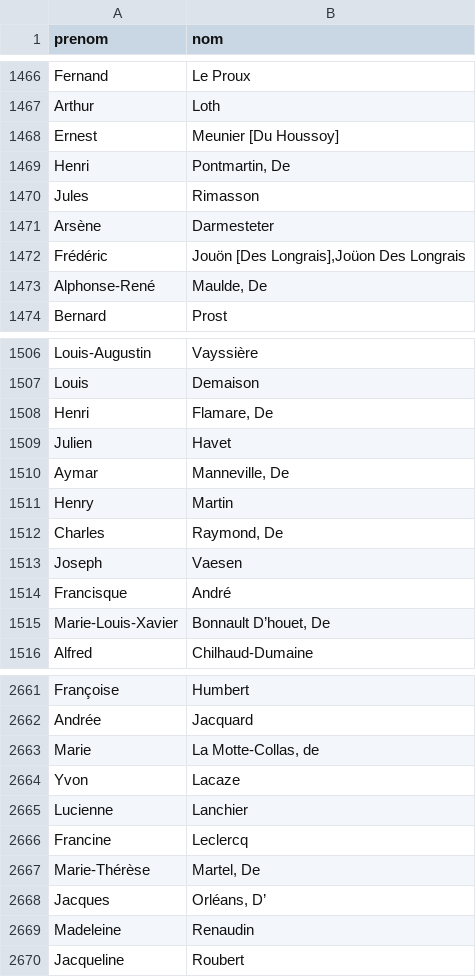
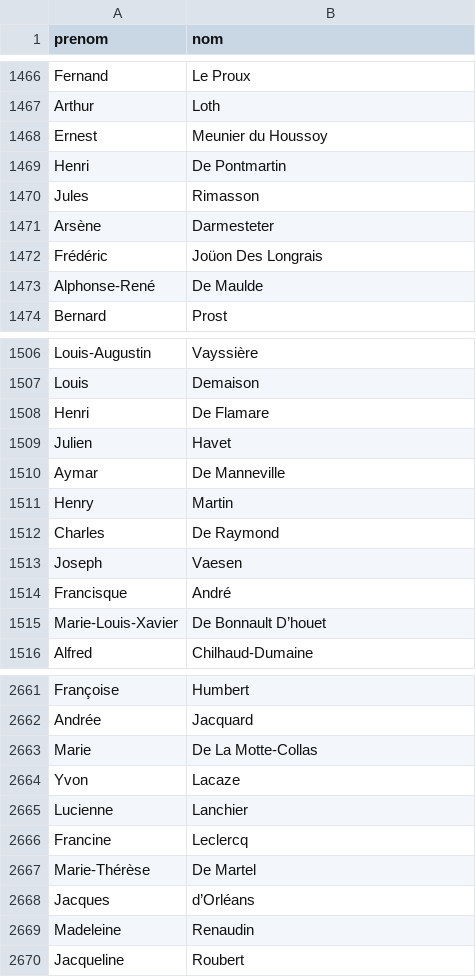
Before and after one commit to ademec/Serendipite-Godaille-Lenification, a CSV file: data/liste-nom.csv, drawn as a sheet; only a part is shown, gaps mark what is left out; the diff covers the shown part only.

```diff
--- a/data/liste-nom.csv
+++ b/data/liste-nom.csv
@@ -1467,8 +1467,8 @@ Fernand,Le Proux
 Arthur,Loth
-Ernest,Meunier [Du Houssoy]
-Henri,"Pontmartin, De"
+Ernest,Meunier du Houssoy
+Henri,De Pontmartin
 Jules,Rimasson
 Arsène,Darmesteter
-Frédéric,"Jouön [Des Longrais],Joüon Des Longrais"
-Alphonse-René,"Maulde, De"
+Frédéric,Joüon Des Longrais
+Alphonse-René,De Maulde
 Bernard,Prost
@@ -1507,10 +1507,10 @@ Louis-Augustin,Vayssière
 Louis,Demaison
-Henri,"Flamare, De"
+Henri,De Flamare
 Julien,Havet
-Aymar,"Manneville, De"
+Aymar,De Manneville
 Henry,Martin
-Charles,"Raymond, De"
+Charles,De Raymond
 Joseph,Vaesen
 Francisque,André
-Marie-Louis-Xavier,"Bonnault D’houet, De"
+Marie-Louis-Xavier,De Bonnault D’houet
 Alfred,Chilhaud-Dumaine
@@ -2662,3 +2662,3 @@ Françoise,Humbert
 Andrée,Jacquard
-Marie,"La Motte-Collas, de"
+Marie,De La Motte-Collas
 Yvon,Lacaze
@@ -2666,4 +2666,4 @@ Lucienne,Lanchier
 Francine,Leclercq
-Marie-Thérèse,"Martel, De"
-Jacques,"Orléans, D’"
+Marie-Thérèse,De Martel
+Jacques,d’Orléans
 Madeleine,Renaudin
```
Also changed, not shown: 1 added row, 1 removed row and 124 edited cells elsewhere in this file, 1 other file.
